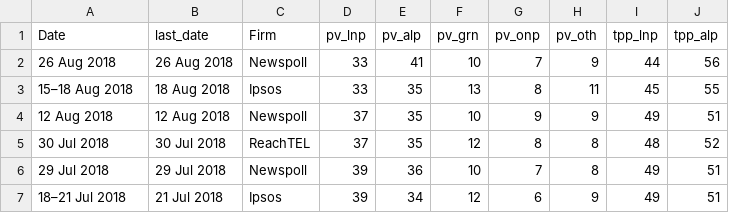
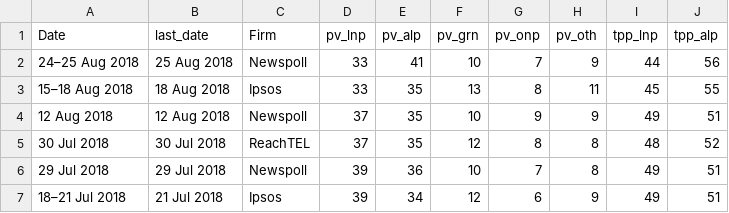
Before and after one commit to metacoretechs/wikipedia-aus-poll-charts, a CSV file: polling1619.csv, drawn as a sheet; only a part is shown.

Commit message:
dates of last Newspoll

```diff
--- a/polling1619.csv
+++ b/polling1619.csv
@@ -1,3 +1,3 @@
 Date,last_date,Firm,pv_lnp,pv_alp,pv_grn,pv_onp,pv_oth,tpp_lnp,tpp_alp
-26 Aug 2018,26 Aug 2018,Newspoll,33,41,10,7,9,44,56
+24–25 Aug 2018,25 Aug 2018,Newspoll,33,41,10,7,9,44,56
 15–18 Aug 2018,18 Aug 2018,Ipsos,33,35,13,8,11,45,55
```
